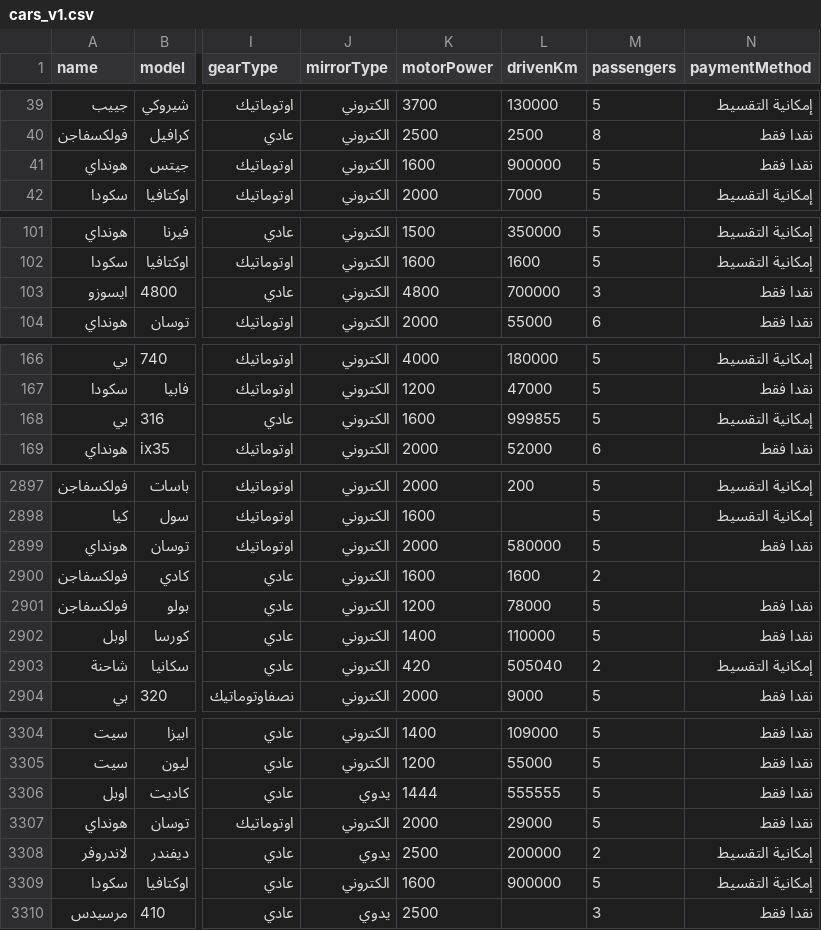
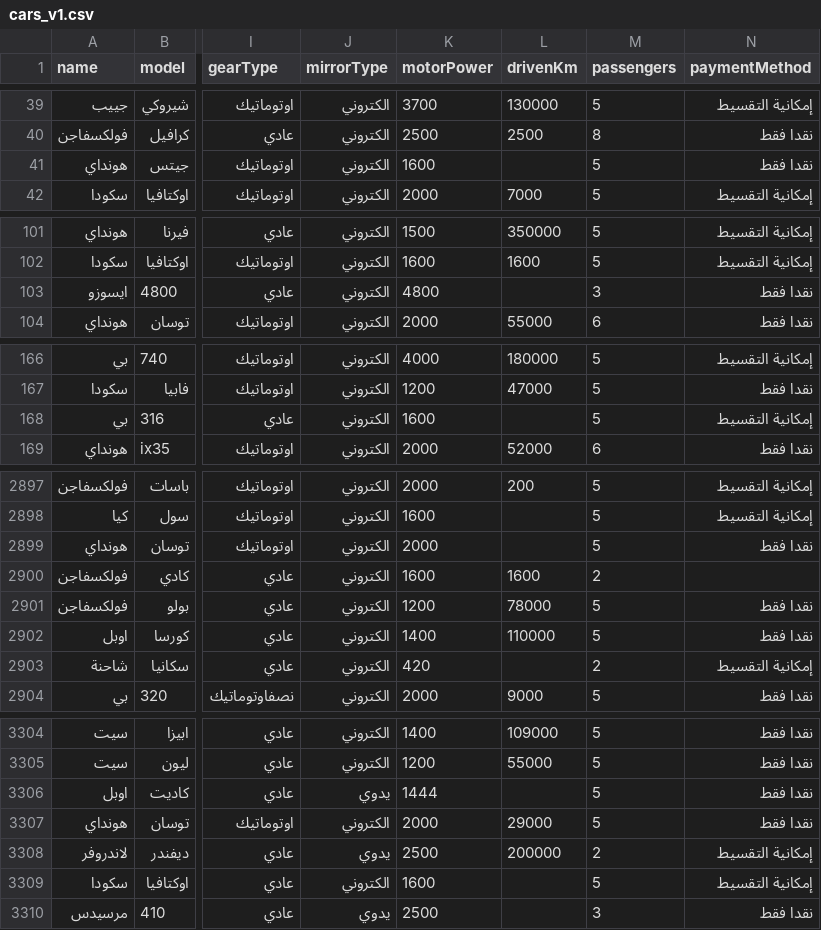
Before and after one commit to OmarMHawash/car_prediction, a CSV file: content/results/cars_v1.csv, drawn as a sheet; only a part is shown, gaps mark what is left out; the diff covers the shown part only; the diff names each change by its address in the sheet, - before the commit and + after, or states it on an @@ line.

```diff
--- a/content/results/cars_v1.csv
+++ b/content/results/cars_v1.csv
-L41 (drivenKm): 900000
+L41 (drivenKm): (empty)
-L103 (drivenKm): 700000
+L103 (drivenKm): (empty)
-L168 (drivenKm): 999855
+L168 (drivenKm): (empty)
-L2899 (drivenKm): 580000
+L2899 (drivenKm): (empty)
-L2903 (drivenKm): 505040
+L2903 (drivenKm): (empty)
-L3306 (drivenKm): 555555
+L3306 (drivenKm): (empty)
-L3309 (drivenKm): 900000
+L3309 (drivenKm): (empty)
```
Also changed, not shown: 65 edited cells elsewhere in this file, 6 other files.
